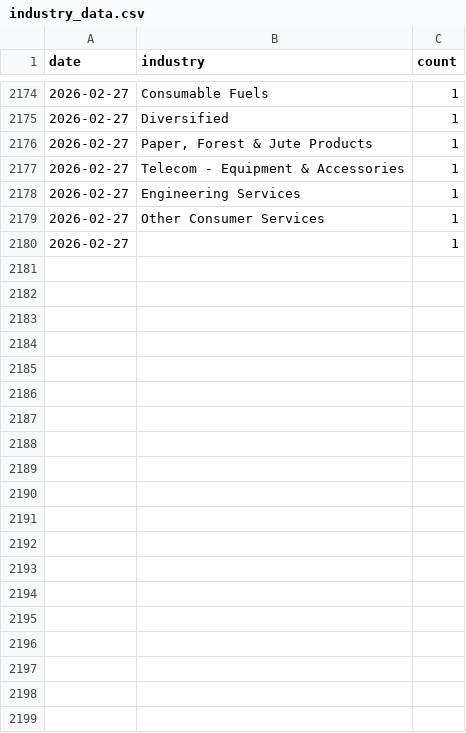
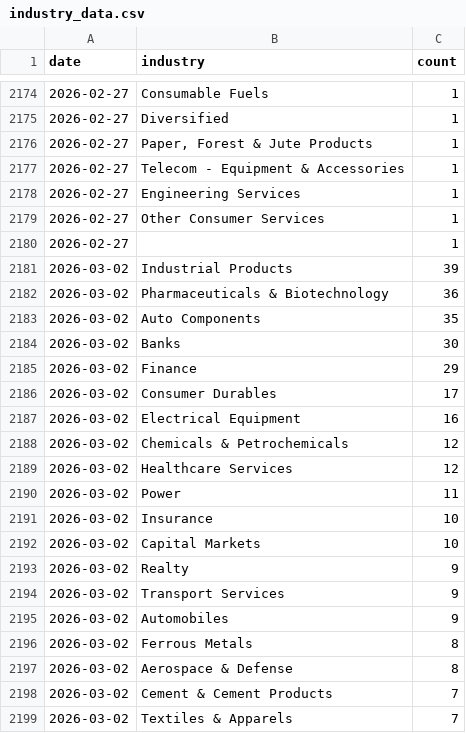
Before and after one commit to flamemission-boop/screener-industry-tracker, a CSV file: data/industry_data.csv, drawn as a sheet; only a part is shown, gaps mark what is left out; the diff covers the shown part only.

```diff
--- a/data/industry_data.csv
+++ b/data/industry_data.csv
@@ -2180 +2180,20 @@ date,industry,count
 2026-02-27,,1
+2026-03-02,Industrial Products,39
+2026-03-02,Pharmaceuticals & Biotechnology,36
+2026-03-02,Auto Components,35
+2026-03-02,Banks,30
+2026-03-02,Finance,29
+2026-03-02,Consumer Durables,17
+2026-03-02,Electrical Equipment,16
+2026-03-02,Chemicals & Petrochemicals,12
+2026-03-02,Healthcare Services,12
+2026-03-02,Power,11
+2026-03-02,Insurance,10
+2026-03-02,Capital Markets,10
+2026-03-02,Realty,9
+2026-03-02,Transport Services,9
+2026-03-02,Automobiles,9
+2026-03-02,Ferrous Metals,8
+2026-03-02,Aerospace & Defense,8
+2026-03-02,Cement & Cement Products,7
+2026-03-02,Textiles & Apparels,7
```
Also changed, not shown: 31 added rows elsewhere in this file, 1 other file.
